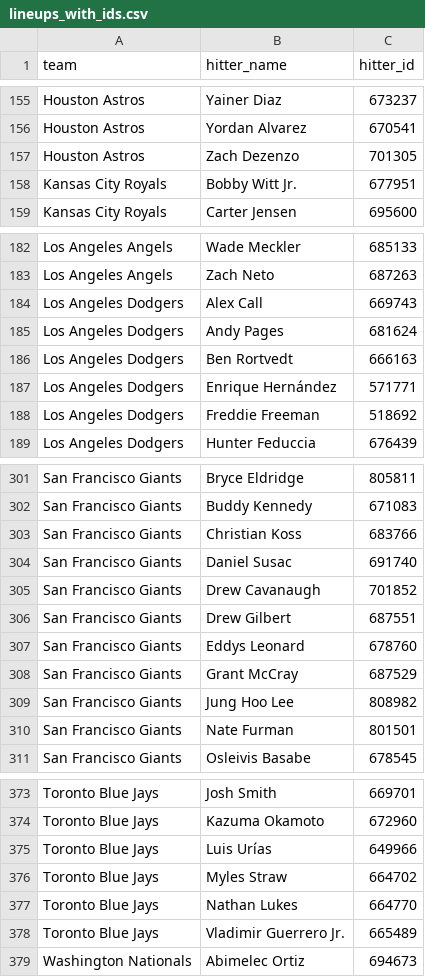
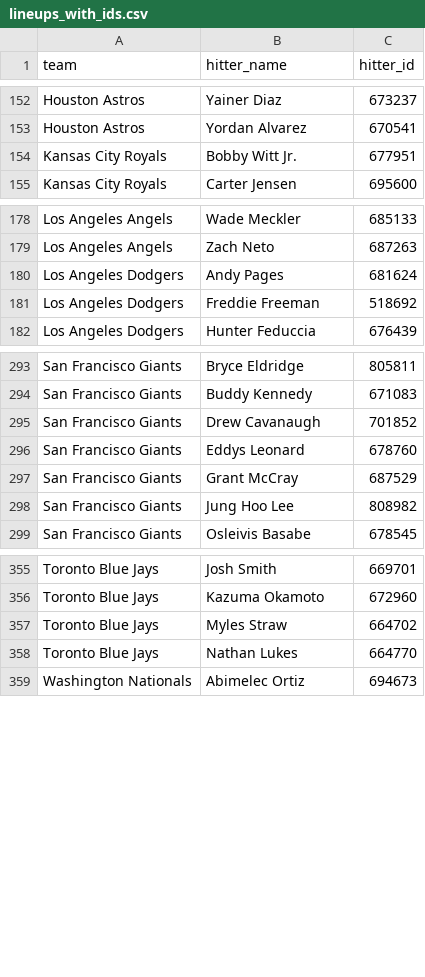
Before and after one commit to syocum9422-blip/sports_model_site, a CSV file: data/mlb/lineups_with_ids.csv, drawn as a sheet; only a part is shown, gaps mark what is left out; the diff covers the shown part only; the diff names each change by its address in the sheet, - before the commit and + after, or states it on an @@ line.

```diff
--- a/data/mlb/lineups_with_ids.csv
+++ b/data/mlb/lineups_with_ids.csv
-row 157: Houston Astros | Zach Dezenzo | 701305
-row 184: Los Angeles Dodgers | Alex Call | 669743
-row 186: Los Angeles Dodgers | Ben Rortvedt | 666163
-row 187: Los Angeles Dodgers | Enrique Hernández | 571771
-row 303: San Francisco Giants | Christian Koss | 683766
-row 304: San Francisco Giants | Daniel Susac | 691740
-row 306: San Francisco Giants | Drew Gilbert | 687551
-row 310: San Francisco Giants | Nate Furman | 801501
-row 375: Toronto Blue Jays | Luis Urías | 649966
-row 378: Toronto Blue Jays | Vladimir Guerrero Jr. | 665489
```
Also changed, not shown: 10 removed rows elsewhere in this file, data/mlb/lines_today.csv, data/mlb/tracked_plays.csv, 2 other files.
